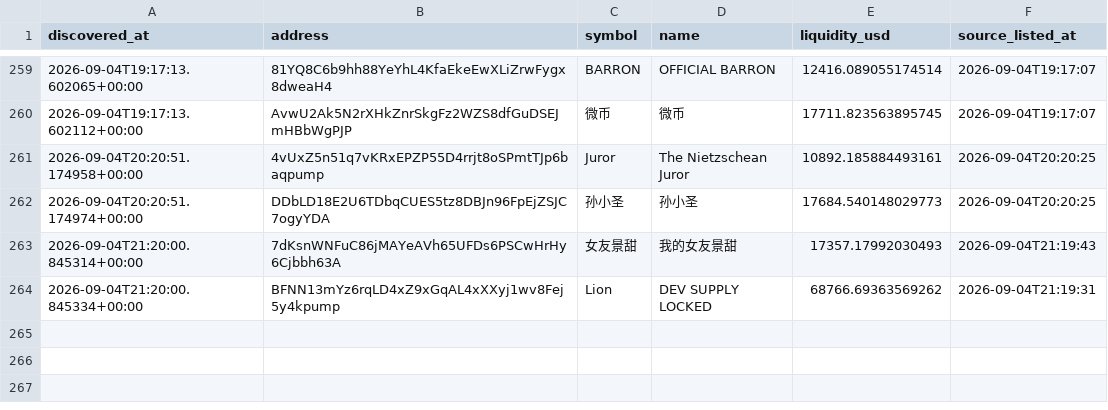
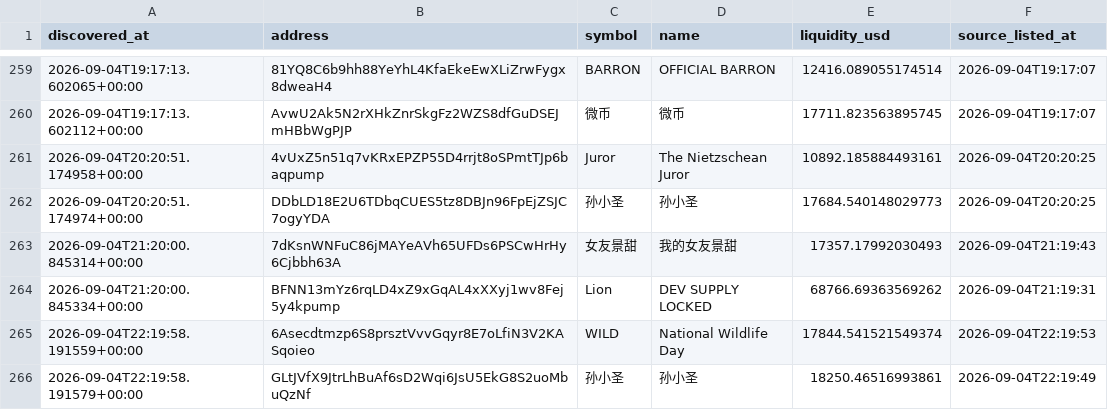
Before and after one commit to abdulrazakusman1029-ux/Nova, a CSV file: data/candidates.csv, drawn as a sheet; only a part is shown, gaps mark what is left out; the diff names each change by its address in the sheet, - before the commit and + after, or states it on an @@ line.

```diff
--- a/data/candidates.csv
+++ b/data/candidates.csv
+row 265: 2026-09-04T22:19:58.191559+00:00 | 6Asecdtmzp6S8prsztVvvGqyr8E7oLfiN3V2KASqoieo | WILD | National Wildlife Day | 17844.541521549374 | 2026-09-04T22:19:53
+row 266: 2026-09-04T22:19:58.191579+00:00 | GLtJVfX9JtrLhBuAf6sD2Wqi6JsU5EkG8S2uoMbuQzNf | 孙小圣 | 孙小圣 | 18250.46516993861 | 2026-09-04T22:19:49
```
Also changed, not shown: 2 other files.
